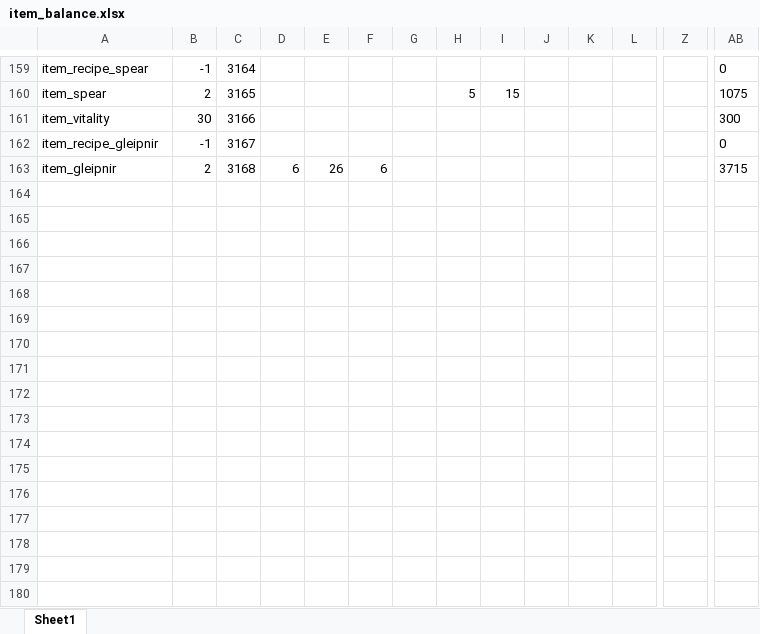
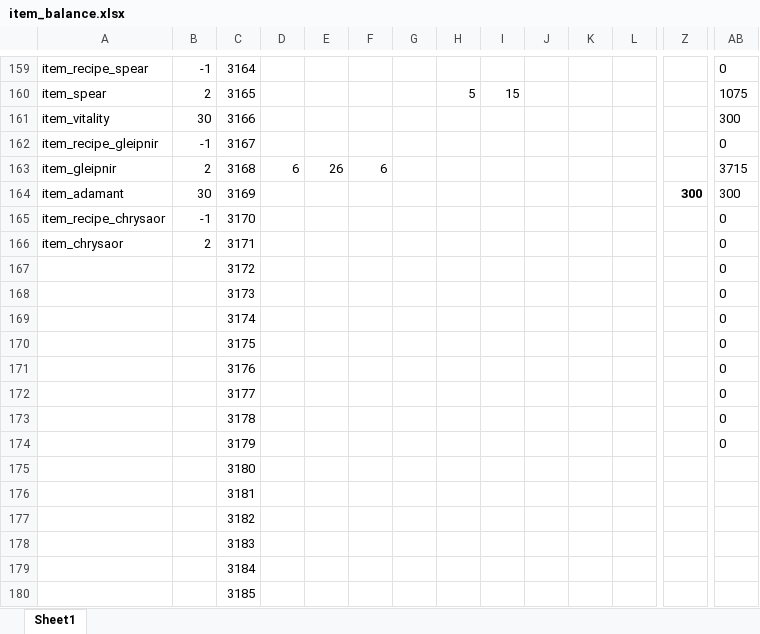
Before and after one commit to Axosh/avalore, an Excel workbook: balancing/item_balance.xlsx, sheet Sheet1, drawn as a sheet; only a part is shown, gaps mark what is left out; values as stored, in another font and other column widths than the file's, no borders; conditional formats not drawn; rows hold the shown columns only; the diff names each change by its address in the sheet, - before the commit and + after, or states it on an @@ line.

Commit message:
[WIP] Item - Chrysaor

```diff
--- a/balancing/item_balance.xlsx (sheet Sheet1)
+++ b/balancing/item_balance.xlsx (sheet Sheet1)
+row 164: item_adamant | 30 | 3169 |  |  |  |  |  |  |  |  |  | 300 | 300
+row 165: item_recipe_chrysaor | -1 | 3170 |  |  |  |  |  |  |  |  |  |  | 0
+row 166: item_chrysaor | 2 | 3171 |  |  |  |  |  |  |  |  |  |  | 0
+row 167:  |  | 3172 |  |  |  |  |  |  |  |  |  |  | 0
+row 168:  |  | 3173 |  |  |  |  |  |  |  |  |  |  | 0
+row 169:  |  | 3174 |  |  |  |  |  |  |  |  |  |  | 0
+row 170:  |  | 3175 |  |  |  |  |  |  |  |  |  |  | 0
+row 171:  |  | 3176 |  |  |  |  |  |  |  |  |  |  | 0
+row 172:  |  | 3177 |  |  |  |  |  |  |  |  |  |  | 0
+row 173:  |  | 3178 |  |  |  |  |  |  |  |  |  |  | 0
+row 174:  |  | 3179 |  |  |  |  |  |  |  |  |  |  | 0
+row 175:  |  | 3180
+row 176:  |  | 3181
+row 177:  |  | 3182
+row 178:  |  | 3183
+row 179:  |  | 3184
+row 180:  |  | 3185
```
Also changed, not shown: 7 other files.
